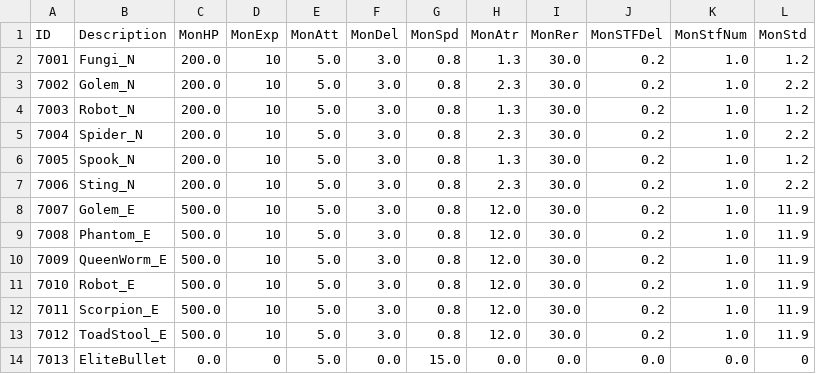
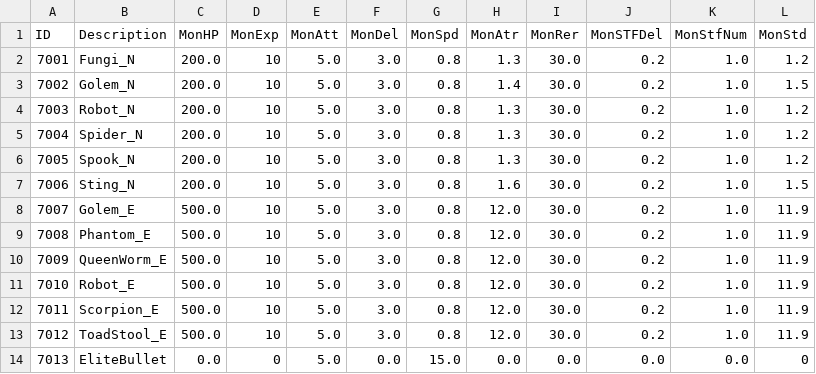
Before and after one commit to kupka05/Project_DR_KHT, a CSV file: Project_DR/Assets/Resources/Monster_Table.csv, drawn as a sheet.

```diff
--- a/Project_DR/Assets/Resources/Monster_Table.csv
+++ b/Project_DR/Assets/Resources/Monster_Table.csv
@@ -2,7 +2,7 @@ ID,Description,MonHP,MonExp,MonAtt,MonDel,MonSpd,MonAtr,MonRer,MonSTFDel,MonStfN
 7001,Fungi_N,200.0,10,5.0,3.0,0.8,1.3,30.0,0.2,1.0,1.2
-7002,Golem_N,200.0,10,5.0,3.0,0.8,2.3,30.0,0.2,1.0,2.2
+7002,Golem_N,200.0,10,5.0,3.0,0.8,1.4,30.0,0.2,1.0,1.5
 7003,Robot_N,200.0,10,5.0,3.0,0.8,1.3,30.0,0.2,1.0,1.2
-7004,Spider_N,200.0,10,5.0,3.0,0.8,2.3,30.0,0.2,1.0,2.2
+7004,Spider_N,200.0,10,5.0,3.0,0.8,1.3,30.0,0.2,1.0,1.2
 7005,Spook_N,200.0,10,5.0,3.0,0.8,1.3,30.0,0.2,1.0,1.2
-7006,Sting_N,200.0,10,5.0,3.0,0.8,2.3,30.0,0.2,1.0,2.2
+7006,Sting_N,200.0,10,5.0,3.0,0.8,1.6,30.0,0.2,1.0,1.5
 7007,Golem_E,500.0,10,5.0,3.0,0.8,12.0,30.0,0.2,1.0,11.9
```
Also changed, not shown: Project_DR/Assets/Resources/MBTI_Table.csv, Project_DR/Assets/Resources/Quest_Reward_Table.csv, 11 other files.
